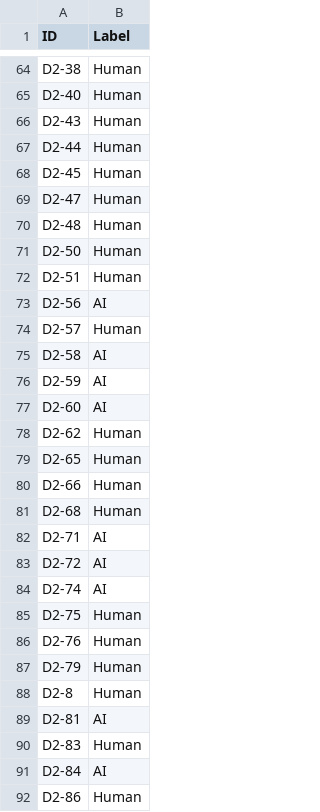
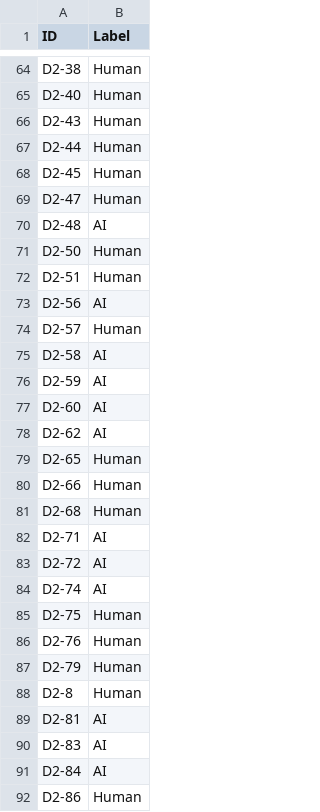
Before and after one commit to RafaGomes1/AP_2025, a CSV file: Submissao2/submissao2-grupo5-s2.csv, drawn as a sheet; only a part is shown, gaps mark what is left out.

Commit message:
Update submissao2-grupo5-s2.csv

```diff
--- a/Submissao2/submissao2-grupo5-s2.csv
+++ b/Submissao2/submissao2-grupo5-s2.csv
@@ -69,3 +69,3 @@ D2-45	Human
 D2-47	Human
-D2-48	Human
+D2-48	AI
 D2-50	Human
@@ -77,3 +77,3 @@ D2-59	AI
 D2-60	AI
-D2-62	Human
+D2-62	AI
 D2-65	Human
@@ -89,3 +89,3 @@ D2-8	Human
 D2-81	AI
-D2-83	Human
+D2-83	AI
 D2-84	AI
```
